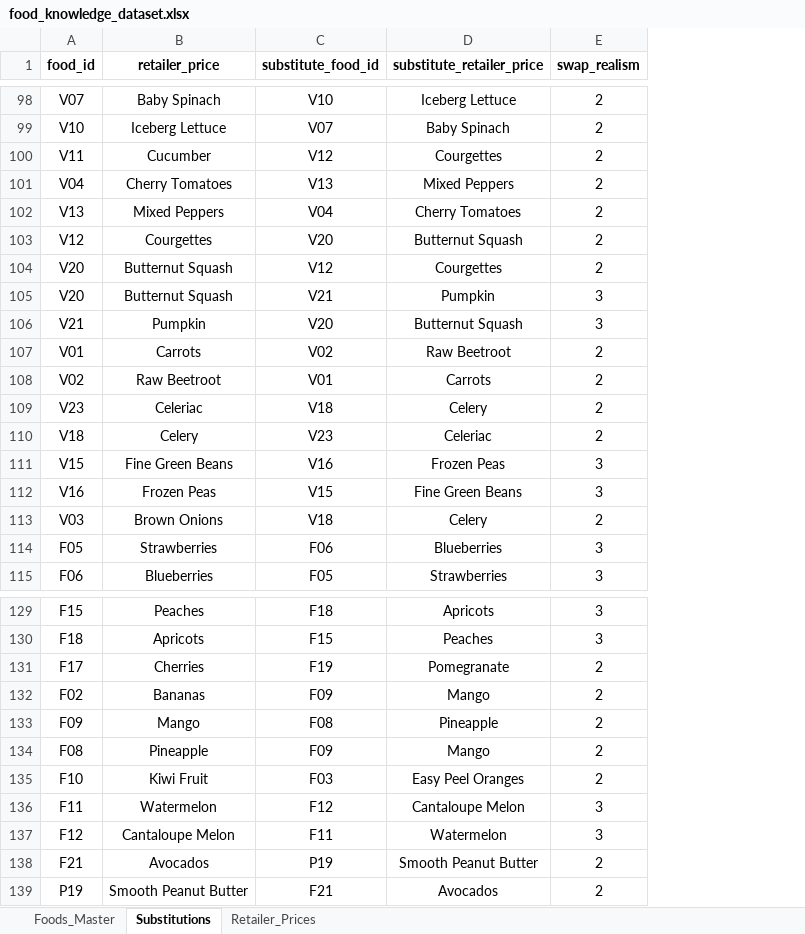
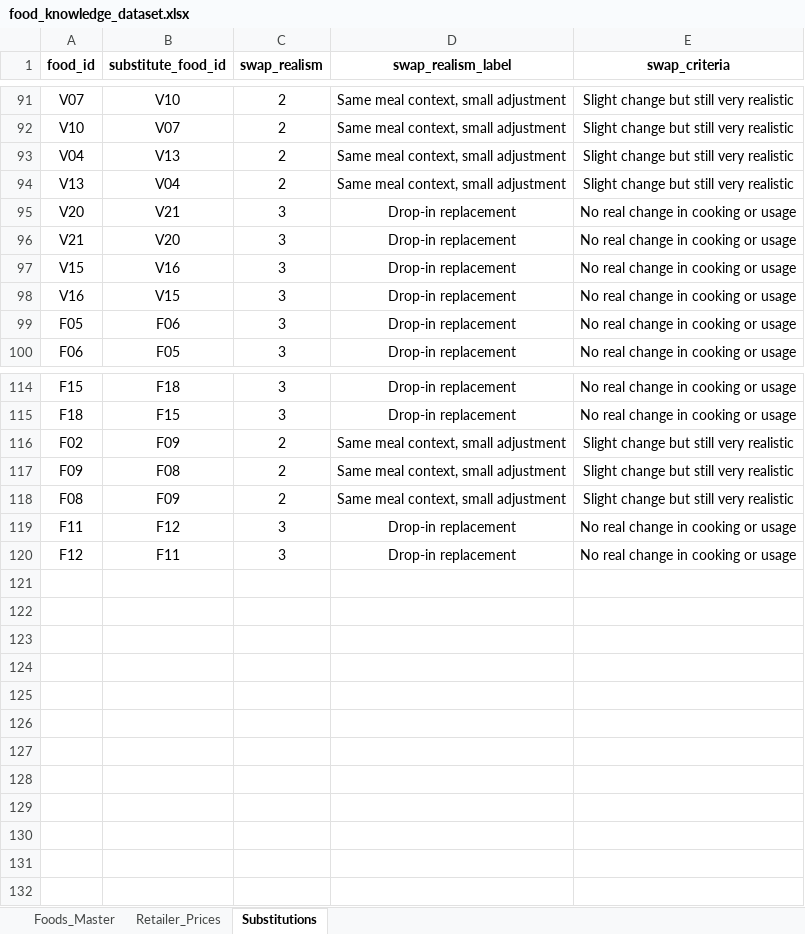
Before and after one commit to AgriESG/SSFE, an Excel workbook: data/food_knowledge_dataset.xlsx, sheet Substitutions, drawn as a sheet; only a part is shown, gaps mark what is left out; values as stored, in another font and other column widths than the file's, no borders; removed rows and columns are numbered as before the commit, all else as after; the diff covers the shown part only; the diff names each change by its address in the sheet, - before the commit and + after, or states it on an @@ line.

```diff
--- a/data/food_knowledge_dataset.xlsx (sheet Substitutions)
+++ b/data/food_knowledge_dataset.xlsx (sheet Substitutions)
@@ sheet tab order changed: Foods_Master | Retailer_Prices | Substitutions @@
-column B (retailer_price), rows 98-99: Baby Spinach | Iceberg Lettuce; rows 101-102: Cherry Tomatoes | Mixed Peppers; rows 105-106: Butternut Squash | Pumpkin; rows 111-112: Fine Green Beans | Frozen Peas; rows 114-115: Strawberries | Blueberries; rows 129-130: Peaches | Apricots; rows 132-134: Bananas | Mango | Pineapple; rows 136-137: Watermelon | Cantaloupe Melon
-column D (substitute_retailer_price), rows 98-99: Iceberg Lettuce | Baby Spinach; rows 101-102: Mixed Peppers | Cherry Tomatoes; rows 105-106: Pumpkin | Butternut Squash; rows 111-112: Frozen Peas | Fine Green Beans; rows 114-115: Blueberries | Strawberries; rows 129-130: Apricots | Peaches; rows 132-134: Mango | Pineapple | Mango; rows 136-137: Cantaloupe Melon | Watermelon
+column D (swap_realism_label), rows 91-100: Same meal context, small adjustment | Same meal context, small adjustment | Same meal context, small adjustment | Same meal context, small adjustment | Drop-in replacement | Drop-in replacement | Drop-in replacement | Drop-in replacement | Drop-in replacement | Drop-in replacement; rows 114-120: Drop-in replacement | Drop-in replacement | Same meal context, small adjustment | Same meal context, small adjustment | Same meal context, small adjustment | Drop-in replacement | Drop-in replacement
+column E (swap_criteria), rows 91-100: Slight change but still very realistic | Slight change but still very realistic | Slight change but still very realistic | Slight change but still very realistic | No real change in cooking or usage | No real change in cooking or usage | No real change in cooking or usage | No real change in cooking or usage | No real change in cooking or usage | No real change in cooking or usage; rows 114-120: No real change in cooking or usage | No real change in cooking or usage | Slight change but still very realistic | Slight change but still very realistic | Slight change but still very realistic | No real change in cooking or usage | No real change in cooking or usage
-row 100: V11 | Cucumber | V12 | Courgettes | 2
-row 103: V12 | Courgettes | V20 | Butternut Squash | 2
-row 104: V20 | Butternut Squash | V12 | Courgettes | 2
-row 107: V01 | Carrots | V02 | Raw Beetroot | 2
-row 108: V02 | Raw Beetroot | V01 | Carrots | 2
-row 109: V23 | Celeriac | V18 | Celery | 2
-row 110: V18 | Celery | V23 | Celeriac | 2
-row 113: V03 | Brown Onions | V18 | Celery | 2
-row 131: F17 | Cherries | F19 | Pomegranate | 2
-row 135: F10 | Kiwi Fruit | F03 | Easy Peel Oranges | 2
-row 138: F21 | Avocados | P19 | Smooth Peanut Butter | 2
-row 139: P19 | Smooth Peanut Butter | F21 | Avocados | 2
```
Also changed, not shown: 7 removed rows elsewhere in this sheet, 3 other files.
